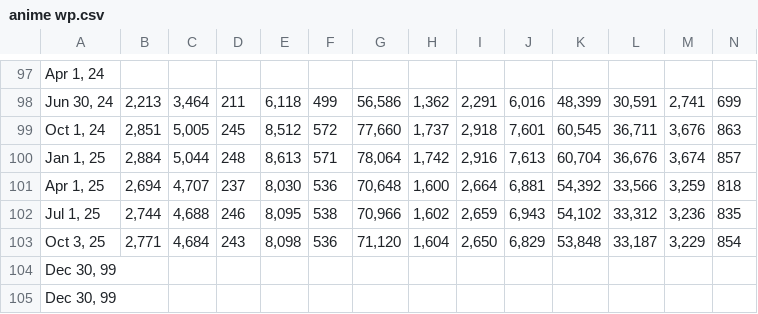
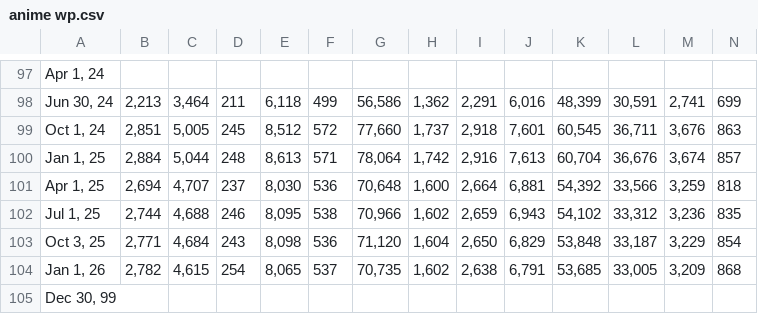
Before and after one commit to XiaoBaiXueHua/fandom-migrations, a CSV file: .Master CSV/anime wp.csv, drawn as a sheet; only a part is shown, gaps mark what is left out; removed rows and columns are numbered as before the commit, all else as after; rows hold the shown columns only; the diff names each change by its address in the sheet, - before the commit and + after, or states it on an @@ line.

```diff
--- a/.Master CSV/anime wp.csv
+++ b/.Master CSV/anime wp.csv
-row 104: Dec 30, 99
+row 104: Jan 1, 26 | 2,782 | 4,615 | 254 | 8,065 | 537 | 70,735 | 1,602 | 2,638 | 6,791 | 53,685 | 33,005 | 3,209 | 868
```
Also changed, not shown: .Master CSV/Dates Ref.csv, .Master CSV/anime ao3.csv, 39 other files.
